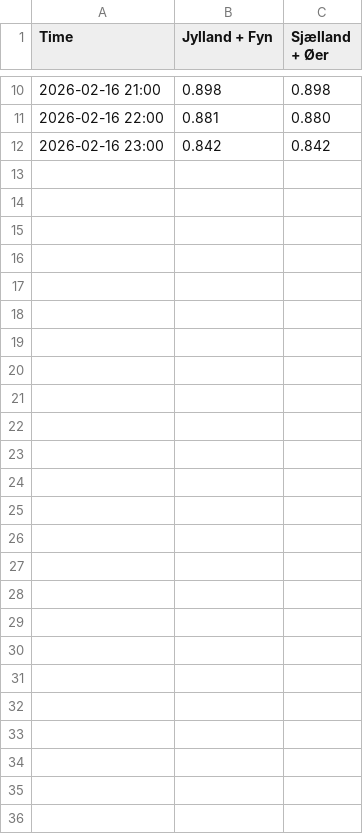
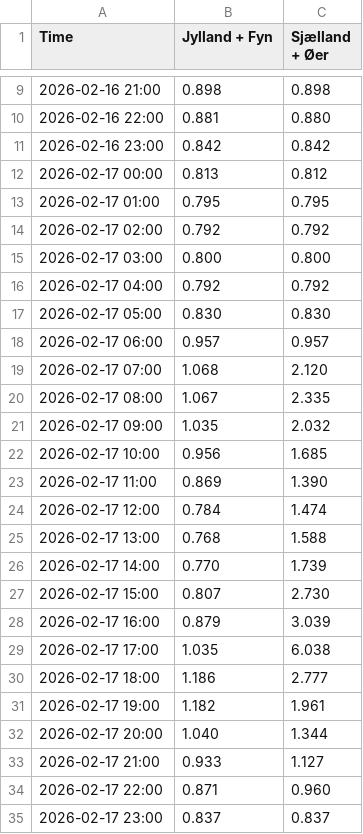
Before and after one commit to laehtv2/elpriser-chart, a CSV file: data.csv, drawn as a sheet; only a part is shown, gaps mark what is left out; the diff covers the shown part only.

```diff
--- a/data.csv
+++ b/data.csv
@@ -12 +11,25 @@ Time,Jylland + Fyn,Sjælland + Øer
 2026-02-16 23:00,0.842,0.842
+2026-02-17 00:00,0.813,0.812
+2026-02-17 01:00,0.795,0.795
+2026-02-17 02:00,0.792,0.792
+2026-02-17 03:00,0.800,0.800
+2026-02-17 04:00,0.792,0.792
+2026-02-17 05:00,0.830,0.830
+2026-02-17 06:00,0.957,0.957
+2026-02-17 07:00,1.068,2.120
+2026-02-17 08:00,1.067,2.335
+2026-02-17 09:00,1.035,2.032
+2026-02-17 10:00,0.956,1.685
+2026-02-17 11:00,0.869,1.390
+2026-02-17 12:00,0.784,1.474
+2026-02-17 13:00,0.768,1.588
+2026-02-17 14:00,0.770,1.739
+2026-02-17 15:00,0.807,2.730
+2026-02-17 16:00,0.879,3.039
+2026-02-17 17:00,1.035,6.038
+2026-02-17 18:00,1.186,2.777
+2026-02-17 19:00,1.182,1.961
+2026-02-17 20:00,1.040,1.344
+2026-02-17 21:00,0.933,1.127
+2026-02-17 22:00,0.871,0.960
+2026-02-17 23:00,0.837,0.837
```
Also changed, not shown: 1 removed row elsewhere in this file, 1 other file.
